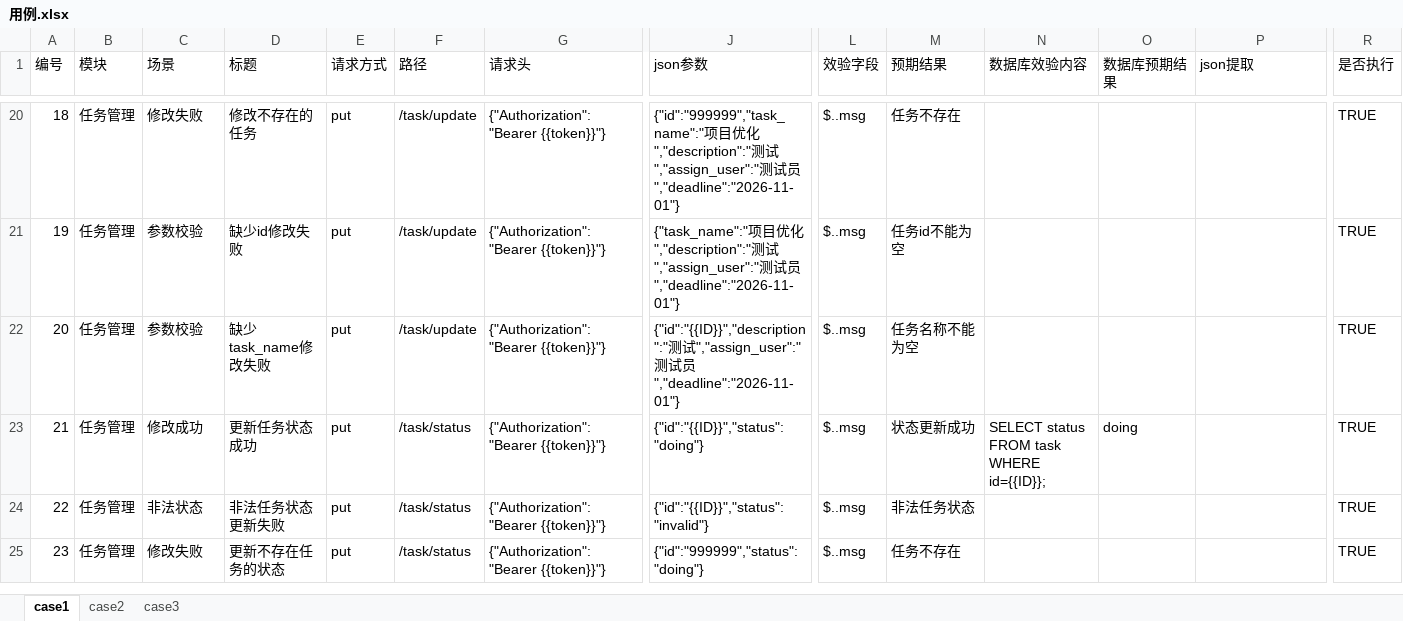
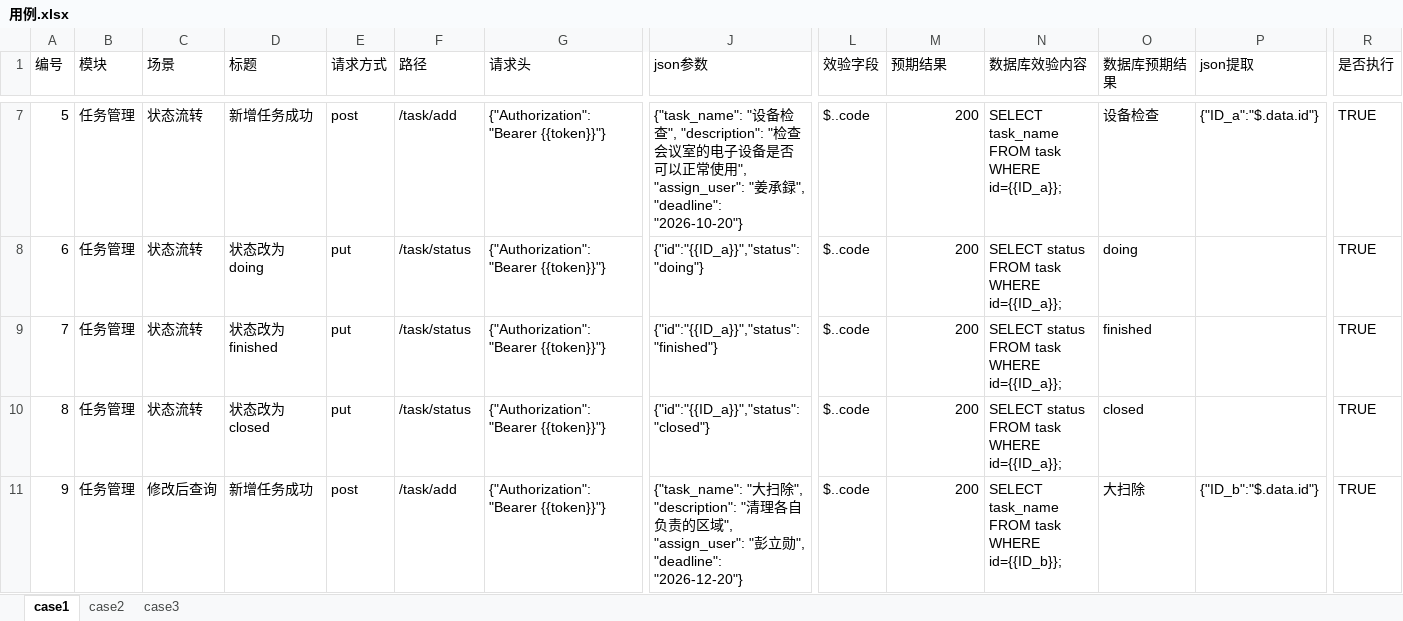
Before and after one commit to S1lenceYYY/api-auto-test, an Excel workbook: data/用例.xlsx, sheet case1, drawn as a sheet; only a part is shown, gaps mark what is left out; values as stored, in another font and other column widths than the file's, no cell formats; removed rows and columns are numbered as before the commit, all else as after; rows hold the shown columns only; the diff covers the shown part only; the diff names each change by its address in the sheet, - before the commit and + after, or states it on an @@ line.

```diff
--- a/data/用例.xlsx (sheet case1)
+++ b/data/用例.xlsx (sheet case1)
@@ column A (编号) renumbered between rows 3 and 16 @@
-C7 (场景): 修改失败
+C7 (场景): 状态流转
-D7 (标题): 修改不存在的任务
+D7 (标题): 新增任务成功
-E7 (请求方式): put
+E7 (请求方式): post
-F7 (路径): /task/update
+F7 (路径): /task/add
-J7 (json参数): {"id":"999999","task_name":"项目优化","description":"测试","assign_user":"测试员","deadline":"2026-11-01"}
+J7 (json参数): {"task_name": "设备检查", "description": "检查会议室的电子设备是否可以正常使用", "assign_user": "姜承録", "deadline": "2026-10-20"}
-L7 (效验字段): $..msg
+L7 (效验字段): $..code
-M7 (预期结果): 任务不存在
+M7 (预期结果): 200
-N7 (数据库效验内容): (empty)
+N7 (数据库效验内容): SELECT task_name FROM task WHERE id={{ID_a}};
-O7 (数据库预期结果): (empty)
+O7 (数据库预期结果): 设备检查
-P7 (json提取): (empty)
+P7 (json提取): {"ID_a":"$.data.id"}
-row 21: 19 | 任务管理 | 参数校验 | 缺少id修改失败 | put | /task/update | {"Authorization":"Bearer {{token}}"} | {"task_name":"项目优化","description":"测试","assign_user":"测试员","deadline":"2026-11-01"} | $..msg | 任务id不能为空 |  |  |  | TRUE
-row 22: 20 | 任务管理 | 参数校验 | 缺少task_name修改失败 | put | /task/update | {"Authorization":"Bearer {{token}}"} | {"id":"{{ID}}","description":"测试","assign_user":"测试员","deadline":"2026-11-01"} | $..msg | 任务名称不能为空 |  |  |  | TRUE
-C8 (场景): 修改成功
+C8 (场景): 状态流转
-D8 (标题): 更新任务状态成功
+D8 (标题): 状态改为 doing
-J8 (json参数): {"id":"{{ID}}","status":"doing"}
+J8 (json参数): {"id":"{{ID_a}}","status":"doing"}
-L8:L10 (效验字段): $..msg
+L8:L10 (效验字段): $..code
-M8 (预期结果): 状态更新成功
+M8 (预期结果): 200
-N8 (数据库效验内容): SELECT status FROM task WHERE id={{ID}};
+N8 (数据库效验内容): SELECT status FROM task WHERE id={{ID_a}};
-C9 (场景): 非法状态
+C9 (场景): 状态流转
-D9 (标题): 非法任务状态更新失败
+D9 (标题): 状态改为 finished
-J9 (json参数): {"id":"{{ID}}","status":"invalid"}
+J9 (json参数): {"id":"{{ID_a}}","status":"finished"}
-M9 (预期结果): 非法任务状态
+M9 (预期结果): 200
-N9:N10 (数据库效验内容): (empty)
+N9:N10 (数据库效验内容): SELECT status FROM task WHERE id={{ID_a}};
-O9 (数据库预期结果): (empty)
+O9 (数据库预期结果): finished
-C10 (场景): 修改失败
+C10 (场景): 状态流转
-D10 (标题): 更新不存在任务的状态
+D10 (标题): 状态改为 closed
-J10 (json参数): {"id":"999999","status":"doing"}
+J10 (json参数): {"id":"{{ID_a}}","status":"closed"}
-M10 (预期结果): 任务不存在
+M10 (预期结果): 200
-O10 (数据库预期结果): (empty)
+O10 (数据库预期结果): closed
+row 11: 9 | 任务管理 | 修改后查询 | 新增任务成功 | post | /task/add | {"Authorization":"Bearer {{token}}"} | {"task_name": "大扫除", "description": "清理各自负责的区域", "assign_user": "彭立勋", "deadline": "2026-12-20"} | $..code | 200 | SELECT task_name FROM task WHERE id={{ID_b}}; | 大扫除 | {"ID_b":"$.data.id"} | TRUE
```
Also changed, not shown: 3 added rows, 15 removed rows and 34 edited cells elsewhere in this sheet, sheet case2, sheet case3, cell formats, 5 other files.
